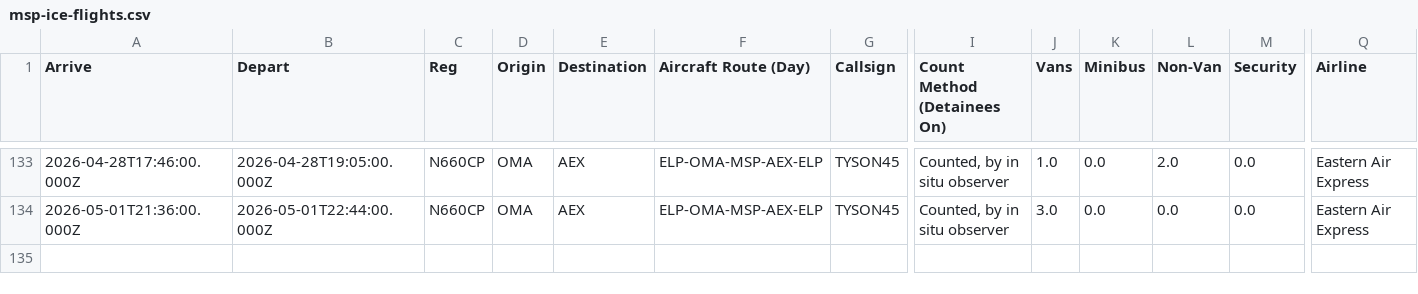
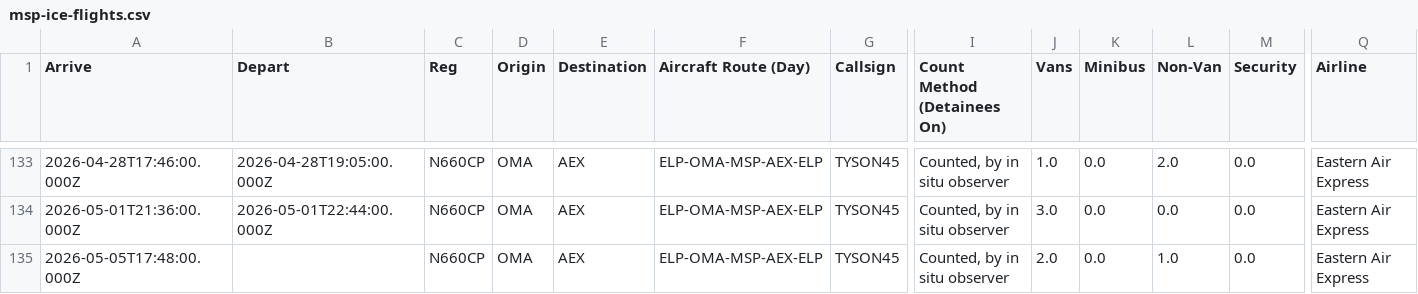
Before and after one commit to mbaynton/msp-ice-flights-shiny, a CSV file: msp-ice-flights.csv, drawn as a sheet; only a part is shown, gaps mark what is left out; rows hold the shown columns only; the diff names each change by its address in the sheet, - before the commit and + after, or states it on an @@ line.

```diff
--- a/msp-ice-flights.csv
+++ b/msp-ice-flights.csv
+row 135: 2026-05-05T17:48:00.000Z |  | N660CP | OMA | AEX | ELP-OMA-MSP-AEX-ELP | TYSON45 | Counted, by in situ observer | 2.0 | 0.0 | 1.0 | 0.0 | Eastern Air Express
```
